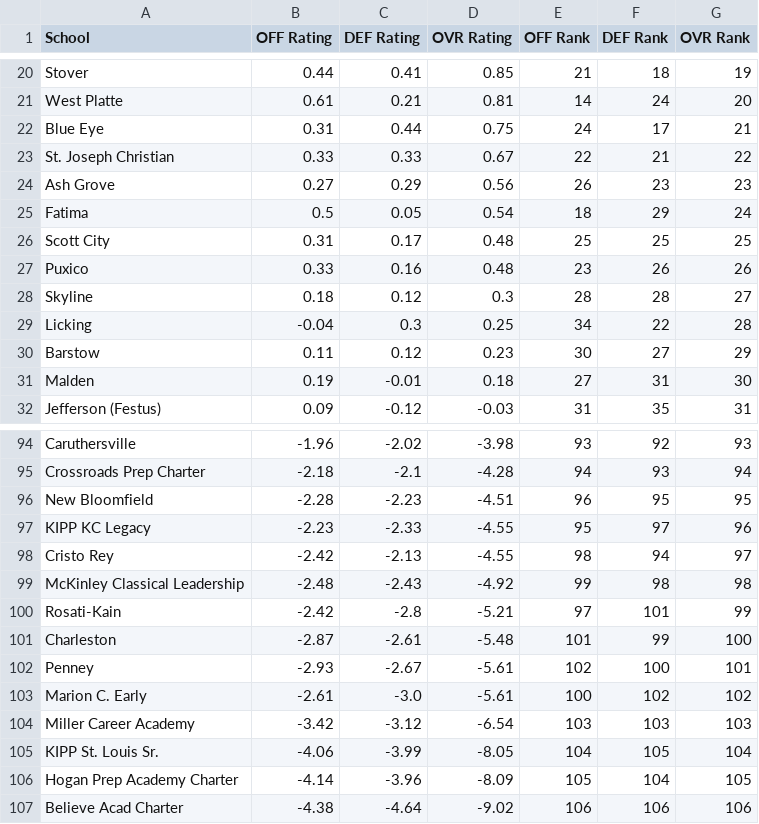
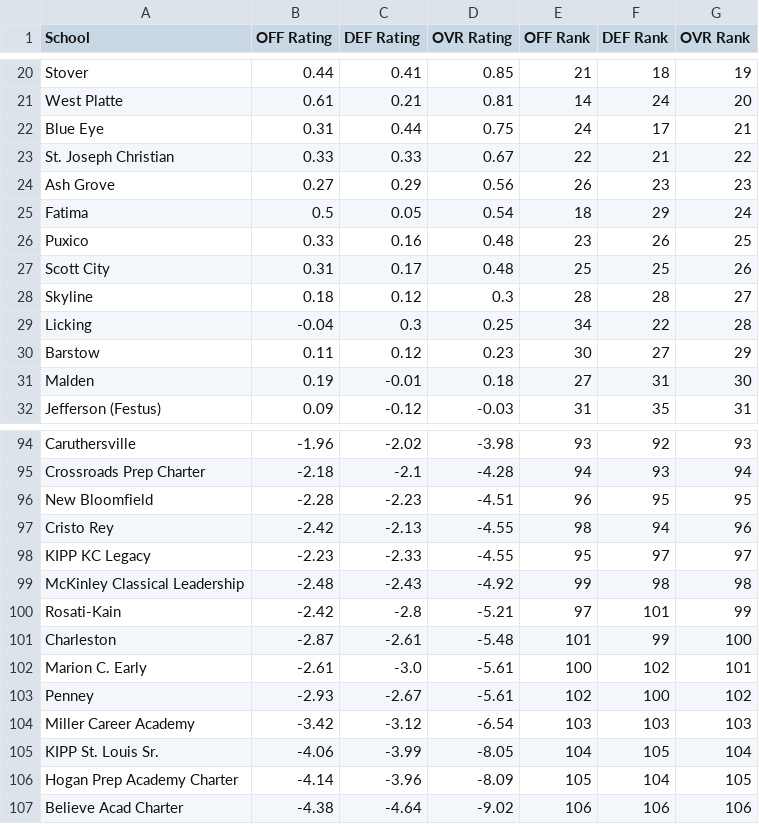
Before and after one commit to AllMOSports/Girls_Volleyball_Ratings_2026, a CSV file: girls_volleyball_rankings_2026_class2.csv, drawn as a sheet; only a part is shown, gaps mark what is left out; the diff covers the shown part only.

```diff
--- a/girls_volleyball_rankings_2026_class2.csv
+++ b/girls_volleyball_rankings_2026_class2.csv
@@ -25,4 +25,4 @@ Ash Grove,0.27,0.29,0.56,26,23,23
 Fatima,0.5,0.05,0.54,18,29,24
-Scott City,0.31,0.17,0.48,25,25,25
-Puxico,0.33,0.16,0.48,23,26,26
+Puxico,0.33,0.16,0.48,23,26,25
+Scott City,0.31,0.17,0.48,25,25,26
 Skyline,0.18,0.12,0.3,28,28,27
@@ -96,4 +96,4 @@ Crossroads Prep Charter,-2.18,-2.1,-4.28,94,93,94
 New Bloomfield,-2.28,-2.23,-4.51,96,95,95
-KIPP KC Legacy,-2.23,-2.33,-4.55,95,97,96
-Cristo Rey,-2.42,-2.13,-4.55,98,94,97
+Cristo Rey,-2.42,-2.13,-4.55,98,94,96
+KIPP KC Legacy,-2.23,-2.33,-4.55,95,97,97
 McKinley Classical Leadership,-2.48,-2.43,-4.92,99,98,98
@@ -101,4 +101,4 @@ Rosati-Kain,-2.42,-2.8,-5.21,97,101,99
 Charleston,-2.87,-2.61,-5.48,101,99,100
-Penney,-2.93,-2.67,-5.61,102,100,101
-Marion C. Early,-2.61,-3.0,-5.61,100,102,102
+Marion C. Early,-2.61,-3.0,-5.61,100,102,101
+Penney,-2.93,-2.67,-5.61,102,100,102
 Miller Career Academy,-3.42,-3.12,-6.54,103,103,103
```
Also changed, not shown: 6 added rows, 6 removed rows and 6 edited cells elsewhere in this file, girls_volleyball_rankings_2026_all.csv, girls_volleyball_rankings_2026_class1.csv, 13 other files.
